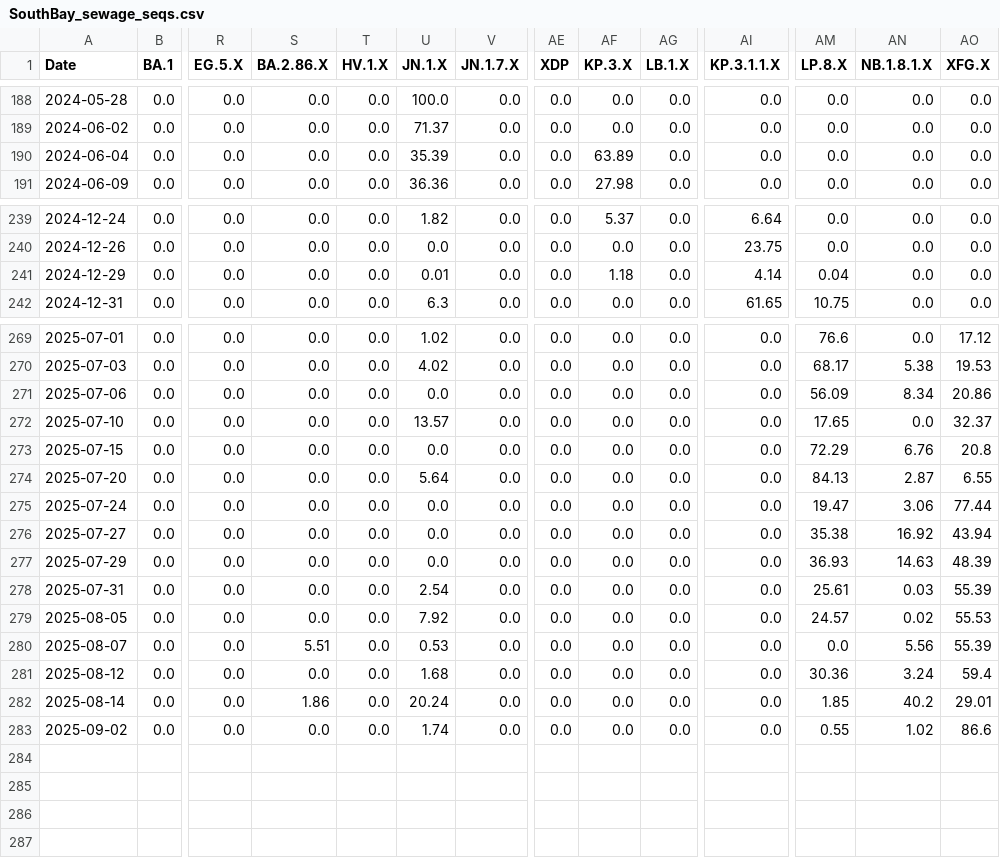
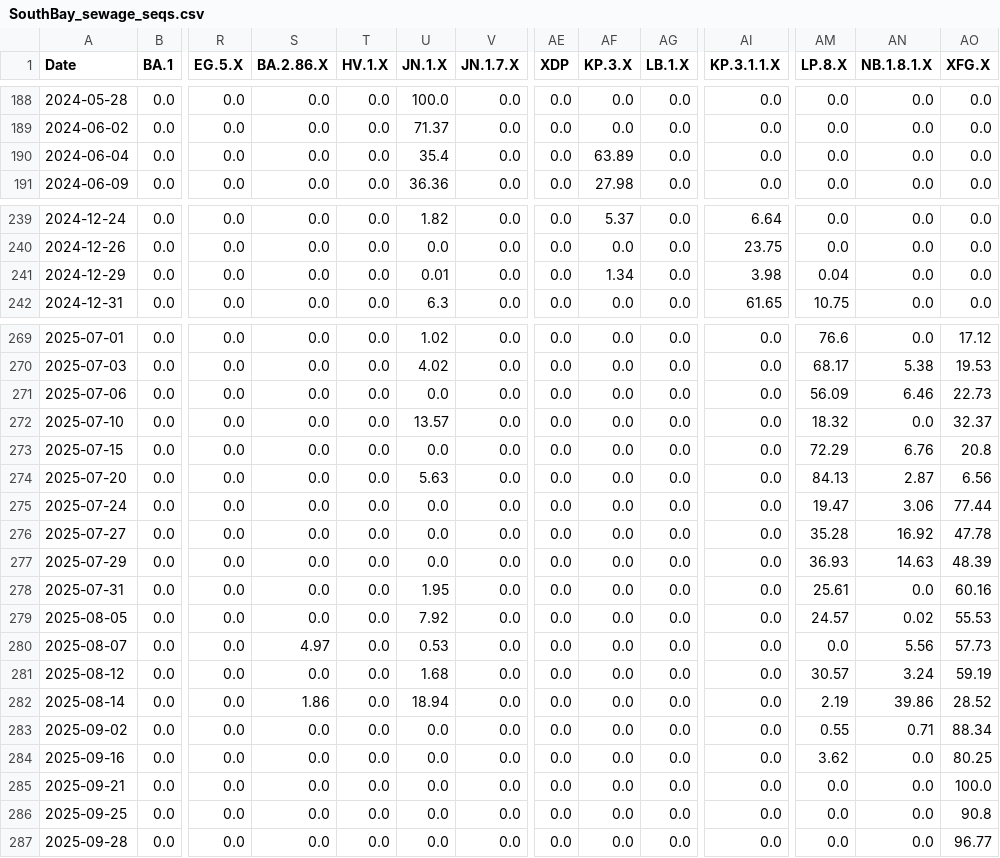
Before and after one commit to andersen-lab/SARS-CoV-2_WasteWater_San-Diego, a CSV file: SouthBay_sewage_seqs.csv, drawn as a sheet; only a part is shown, gaps mark what is left out; rows hold the shown columns only; the diff covers the shown part only; the diff names each change by its address in the sheet, - before the commit and + after, or states it on an @@ line.

```diff
--- a/SouthBay_sewage_seqs.csv
+++ b/SouthBay_sewage_seqs.csv
-U190 (JN.1.X): 35.39
+U190 (JN.1.X): 35.4
-AF241 (KP.3.X): 1.18
+AF241 (KP.3.X): 1.34
-AI241 (KP.3.1.1.X): 4.14
+AI241 (KP.3.1.1.X): 3.98
-AN271 (NB.1.8.1.X): 8.34
+AN271 (NB.1.8.1.X): 6.46
-AO271 (XFG.X): 20.86
+AO271 (XFG.X): 22.73
-AM272 (LP.8.X): 17.65
+AM272 (LP.8.X): 18.32
-U274 (JN.1.X): 5.64
+U274 (JN.1.X): 5.63
-AO274 (XFG.X): 6.55
+AO274 (XFG.X): 6.56
-AM276 (LP.8.X): 35.38
+AM276 (LP.8.X): 35.28
-AO276 (XFG.X): 43.94
+AO276 (XFG.X): 47.78
-U278 (JN.1.X): 2.54
+U278 (JN.1.X): 1.95
-AN278 (NB.1.8.1.X): 0.03
+AN278 (NB.1.8.1.X): 0.0
-AO278 (XFG.X): 55.39
+AO278 (XFG.X): 60.16
-S280 (BA.2.86.X): 5.51
+S280 (BA.2.86.X): 4.97
-AO280 (XFG.X): 55.39
+AO280 (XFG.X): 57.73
-AM281 (LP.8.X): 30.36
+AM281 (LP.8.X): 30.57
-AO281 (XFG.X): 59.4
+AO281 (XFG.X): 59.19
-U282 (JN.1.X): 20.24
+U282 (JN.1.X): 18.94
-AM282 (LP.8.X): 1.85
+AM282 (LP.8.X): 2.19
-AN282 (NB.1.8.1.X): 40.2
+AN282 (NB.1.8.1.X): 39.86
-AO282 (XFG.X): 29.01
+AO282 (XFG.X): 28.52
-U283 (JN.1.X): 1.74
+U283 (JN.1.X): 0.0
-AN283 (NB.1.8.1.X): 1.02
+AN283 (NB.1.8.1.X): 0.71
-AO283 (XFG.X): 86.6
+AO283 (XFG.X): 88.34
+row 284: 2025-09-16 | 0.0 | 0.0 | 0.0 | 0.0 | 0.0 | 0.0 | 0.0 | 0.0 | 0.0 | 0.0 | 3.62 | 0.0 | 80.25
+row 285: 2025-09-21 | 0.0 | 0.0 | 0.0 | 0.0 | 0.0 | 0.0 | 0.0 | 0.0 | 0.0 | 0.0 | 0.0 | 0.0 | 100.0
+row 286: 2025-09-25 | 0.0 | 0.0 | 0.0 | 0.0 | 0.0 | 0.0 | 0.0 | 0.0 | 0.0 | 0.0 | 0.0 | 0.0 | 90.8
+row 287: 2025-09-28 | 0.0 | 0.0 | 0.0 | 0.0 | 0.0 | 0.0 | 0.0 | 0.0 | 0.0 | 0.0 | 0.0 | 0.0 | 96.77
```
Also changed, not shown: 2 edited cells elsewhere in this file, Encina_sewage_seqs.csv, PointLoma_sewage_seqs.csv, 1 other file.
